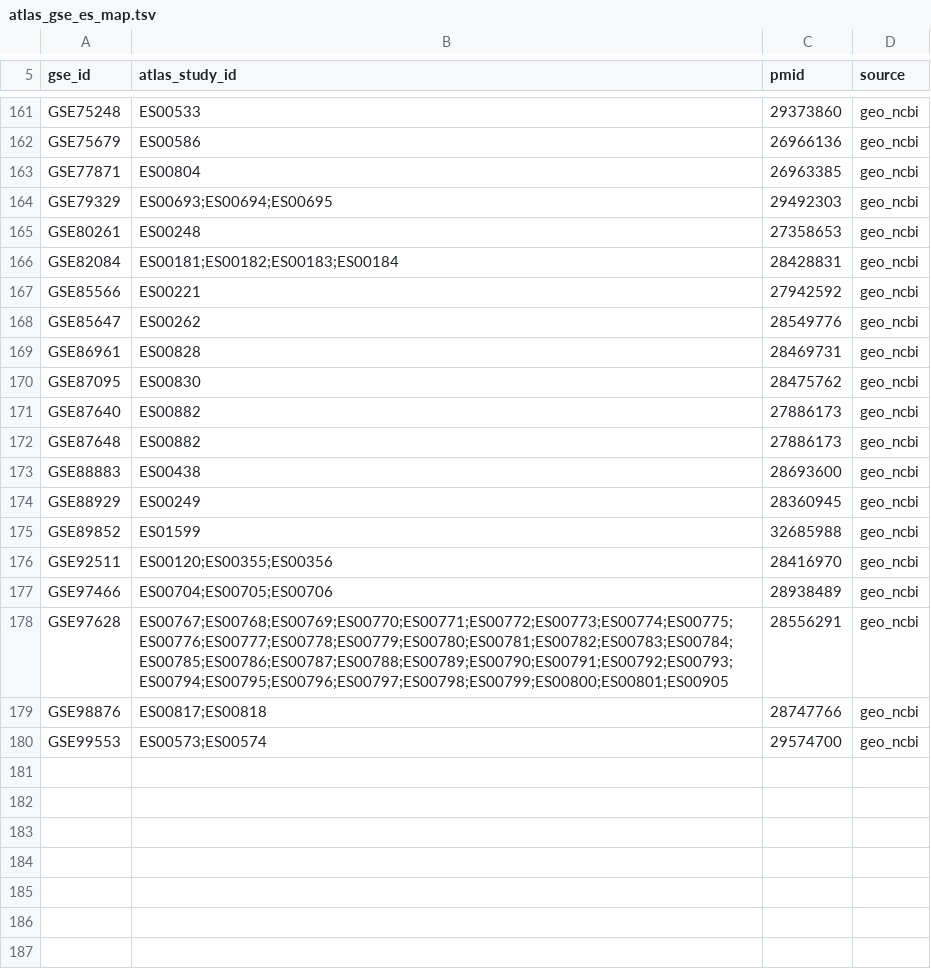
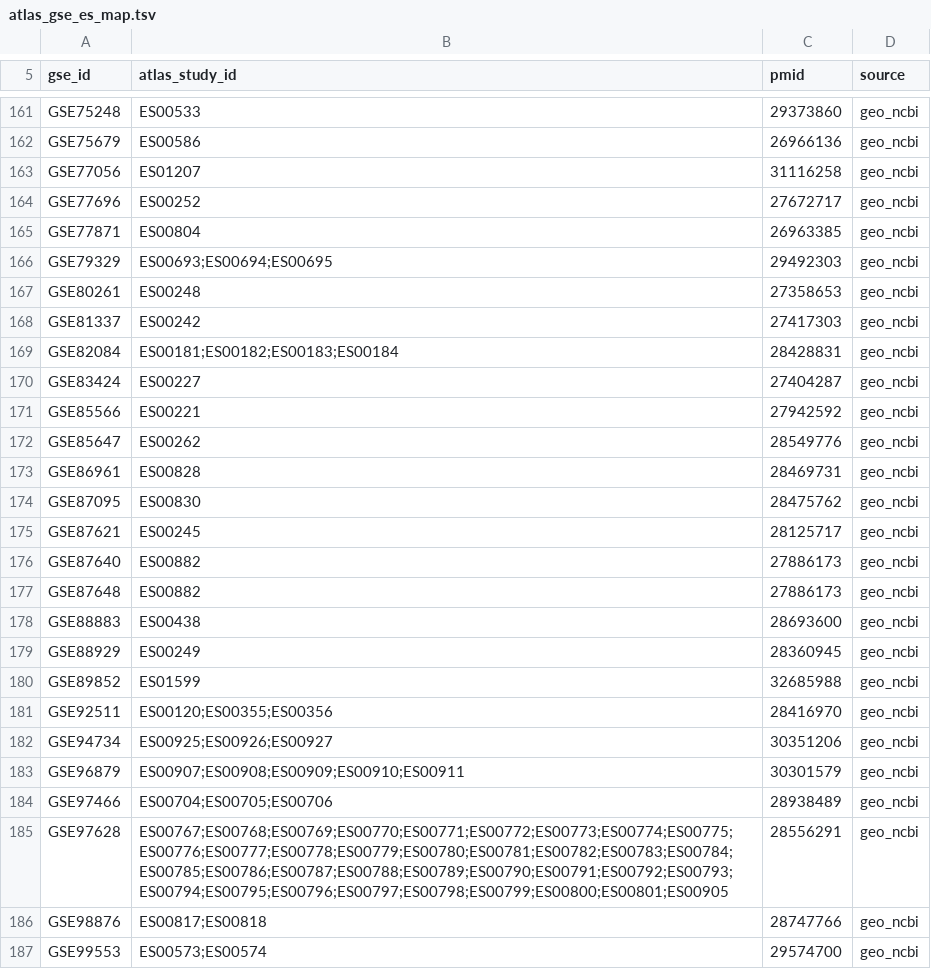
Before and after one commit to mityasmirnov/methyl-burden-score, a TSV file: configs/data/atlas_gse_es_map.tsv, drawn as a sheet; only a part is shown, gaps mark what is left out; the diff names each change by its address in the sheet, - before the commit and + after, or states it on an @@ line.

```diff
--- a/configs/data/atlas_gse_es_map.tsv
+++ b/configs/data/atlas_gse_es_map.tsv
+row 163: GSE77056 | ES01207 | 31116258 | geo_ncbi
+row 164: GSE77696 | ES00252 | 27672717 | geo_ncbi
+row 168: GSE81337 | ES00242 | 27417303 | geo_ncbi
+row 170: GSE83424 | ES00227 | 27404287 | geo_ncbi
+row 175: GSE87621 | ES00245 | 28125717 | geo_ncbi
+row 182: GSE94734 | ES00925;ES00926;ES00927 | 30351206 | geo_ncbi
+row 183: GSE96879 | ES00907;ES00908;ES00909;ES00910;ES00911 | 30301579 | geo_ncbi
```
Also changed, not shown: 34 other files.
